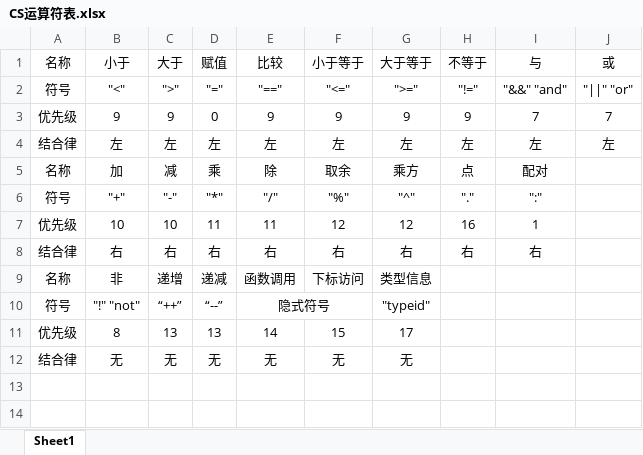
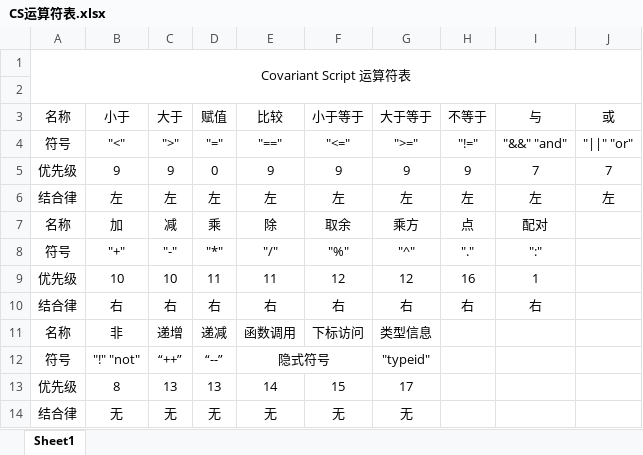
Before and after one commit to covscript/covscript, an Excel workbook: docs/CS运算符表.xlsx, sheet Sheet1, drawn as a sheet; values as stored, in another font and other column widths than the file's, no borders; the diff names each change by its address in the sheet, - before the commit and + after, or states it on an @@ line.

```diff
--- a/docs/CS运算符表.xlsx (sheet Sheet1)
+++ b/docs/CS运算符表.xlsx (sheet Sheet1)
+row 1: Covariant Script 运算符表
+row 2: (empty)
```
Also changed, not shown: 3 other files.
